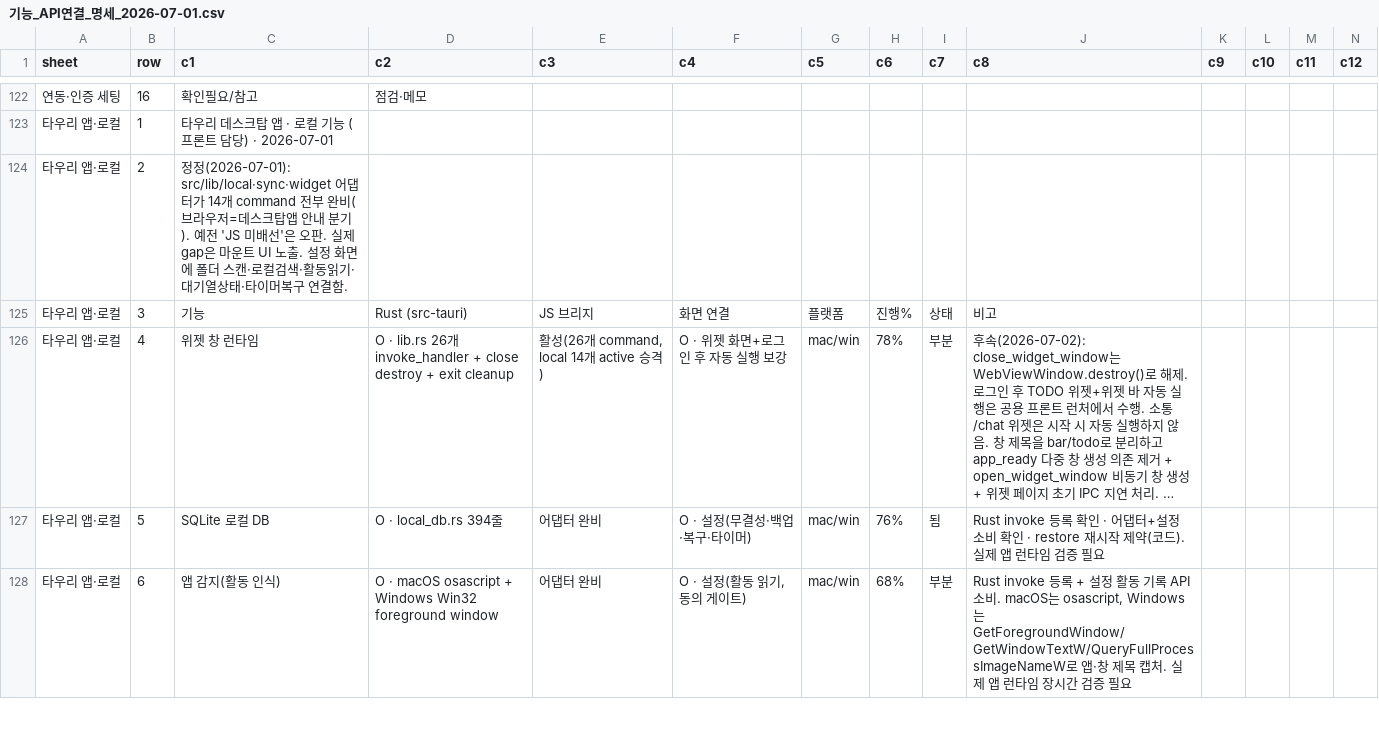
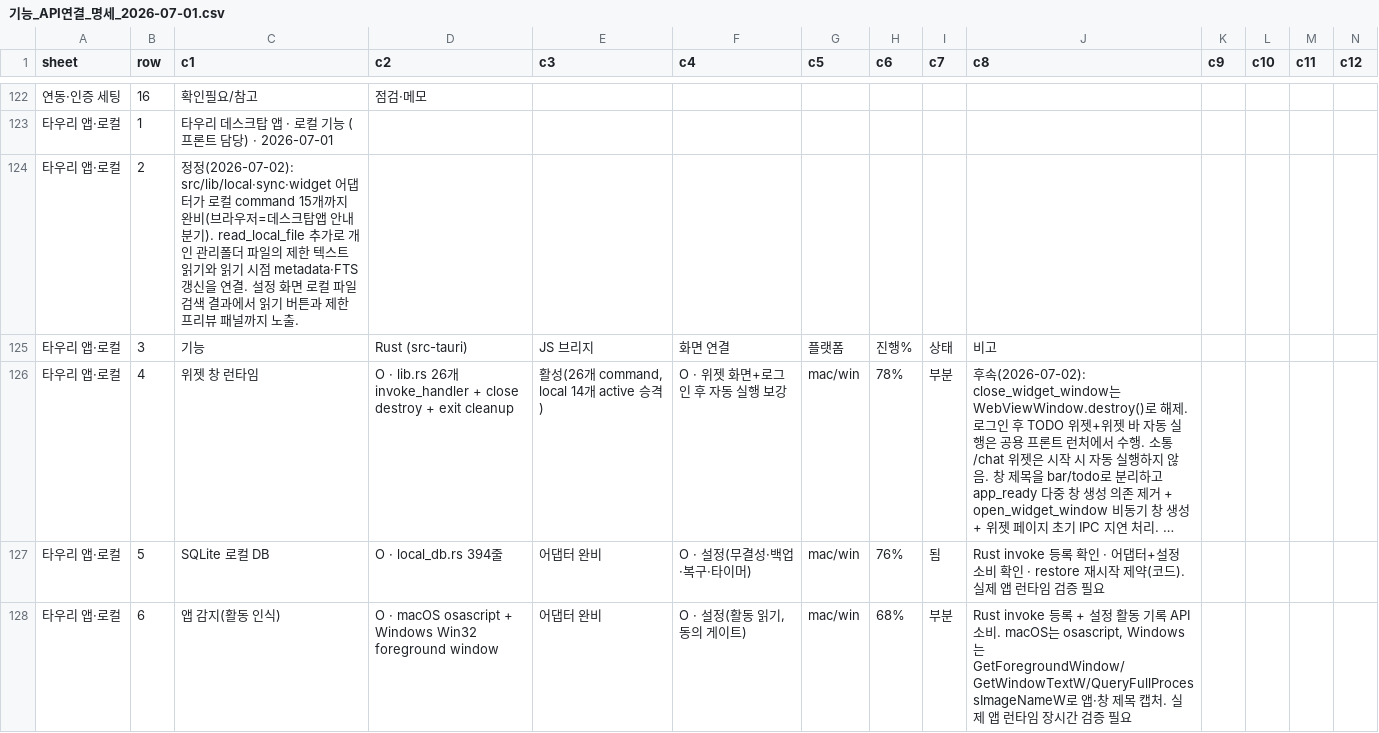
Before and after one commit to kosta-dev-sjh/bubli-frontend, a CSV file: docs/기능_API연결_명세_2026-07-01.csv, drawn as a sheet; only a part is shown, gaps mark what is left out; long unchanged cells end in …; the diff covers the shown part only.

```diff
--- a/docs/기능_API연결_명세_2026-07-01.csv
+++ b/docs/기능_API연결_명세_2026-07-01.csv
@@ -123,3 +123,3 @@
 타우리 앱·로컬,1,타우리 데스크탑 앱 · 로컬 기능 (프론트 담당)  ·  2026-07-01,,,,,,,,,,,
-타우리 앱·로컬,2,정정(2026-07-01): src/lib/local·sync·widget 어댑터가 14개 command 전부 완비(브라우저=데스크탑앱 안내 분기). 예전 'JS 미배선'은 오판. 실제 gap은 마운트 UI 노출. 설정 화면에 폴더 스캔·로컬검색·활동읽기·대기열상태·타이머복구 연결함.,,,,,,,,,,,
+타우리 앱·로컬,2,정정(2026-07-02): src/lib/local·sync·widget 어댑터가 로컬 command 15개까지 완비(브라우저=데스크탑앱 안내 분기). read_local_file 추가로 개인 관리폴더 파일의 제한 텍스트 읽기와 읽기 시점 metadata·FTS 갱신을 연결. 설정 화면 로컬 파일 검색 결과에서 읽기 버튼과 제한 프리뷰 패널까지 노출.,,,,,,,,,,,
 타우리 앱·로컬,3,기능,Rust (src-tauri),JS 브리지,화면 연결,플랫폼,진행%,상태,비고,,,,
```
Also changed, not shown: 1 added row and 5 edited cells elsewhere in this file, 9 other files.
